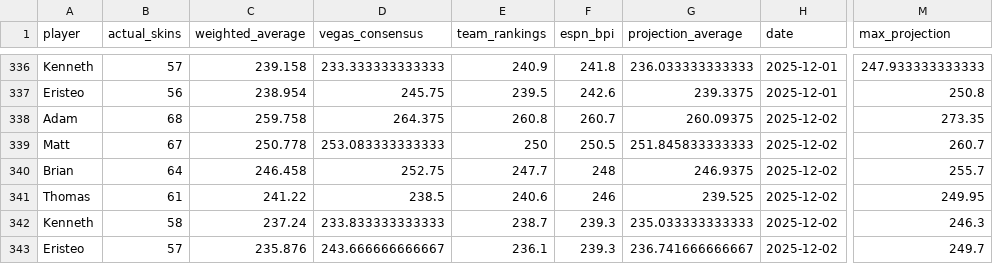
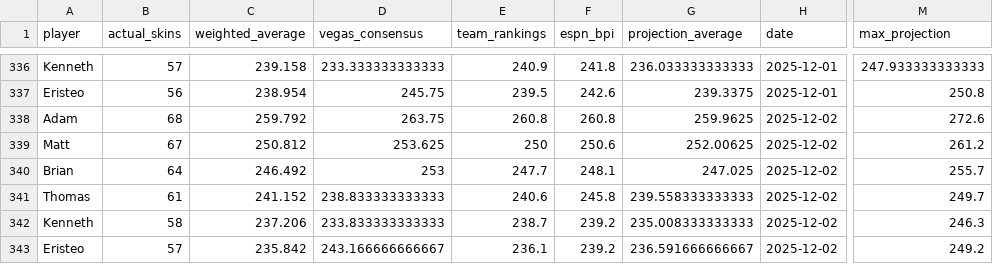
Before and after one commit to ejperez2/skins-standings, a CSV file: standings_history.csv, drawn as a sheet; only a part is shown, gaps mark what is left out; the diff names each change by its address in the sheet, - before the commit and + after, or states it on an @@ line.

```diff
--- a/standings_history.csv
+++ b/standings_history.csv
-C338 (weighted_average): 259.758
+C338 (weighted_average): 259.792
-D338 (vegas_consensus): 264.375
+D338 (vegas_consensus): 263.75
-F338 (espn_bpi): 260.7
+F338 (espn_bpi): 260.8
-G338 (projection_average): 260.09375
+G338 (projection_average): 259.9625
-M338 (max_projection): 273.35
+M338 (max_projection): 272.6
-C339 (weighted_average): 250.778
+C339 (weighted_average): 250.812
-D339 (vegas_consensus): 253.083333333333
+D339 (vegas_consensus): 253.625
-F339 (espn_bpi): 250.5
+F339 (espn_bpi): 250.6
-G339 (projection_average): 251.845833333333
+G339 (projection_average): 252.00625
-M339 (max_projection): 260.7
+M339 (max_projection): 261.2
-C340 (weighted_average): 246.458
+C340 (weighted_average): 246.492
-D340 (vegas_consensus): 252.75
+D340 (vegas_consensus): 253
-F340 (espn_bpi): 248
+F340 (espn_bpi): 248.1
-G340 (projection_average): 246.9375
+G340 (projection_average): 247.025
-C341 (weighted_average): 241.22
+C341 (weighted_average): 241.152
-D341 (vegas_consensus): 238.5
+D341 (vegas_consensus): 238.833333333333
-F341 (espn_bpi): 246
+F341 (espn_bpi): 245.8
-G341 (projection_average): 239.525
+G341 (projection_average): 239.558333333333
-M341 (max_projection): 249.95
+M341 (max_projection): 249.7
-C342 (weighted_average): 237.24
+C342 (weighted_average): 237.206
-F342:F343 (espn_bpi): 239.3
+F342:F343 (espn_bpi): 239.2
-G342 (projection_average): 235.033333333333
+G342 (projection_average): 235.008333333333
-C343 (weighted_average): 235.876
+C343 (weighted_average): 235.842
-D343 (vegas_consensus): 243.666666666667
+D343 (vegas_consensus): 243.166666666667
-G343 (projection_average): 236.741666666667
+G343 (projection_average): 236.591666666667
-M343 (max_projection): 249.7
+M343 (max_projection): 249.2
```
Also changed, not shown: team_vegas_history.csv, 1 other file.
